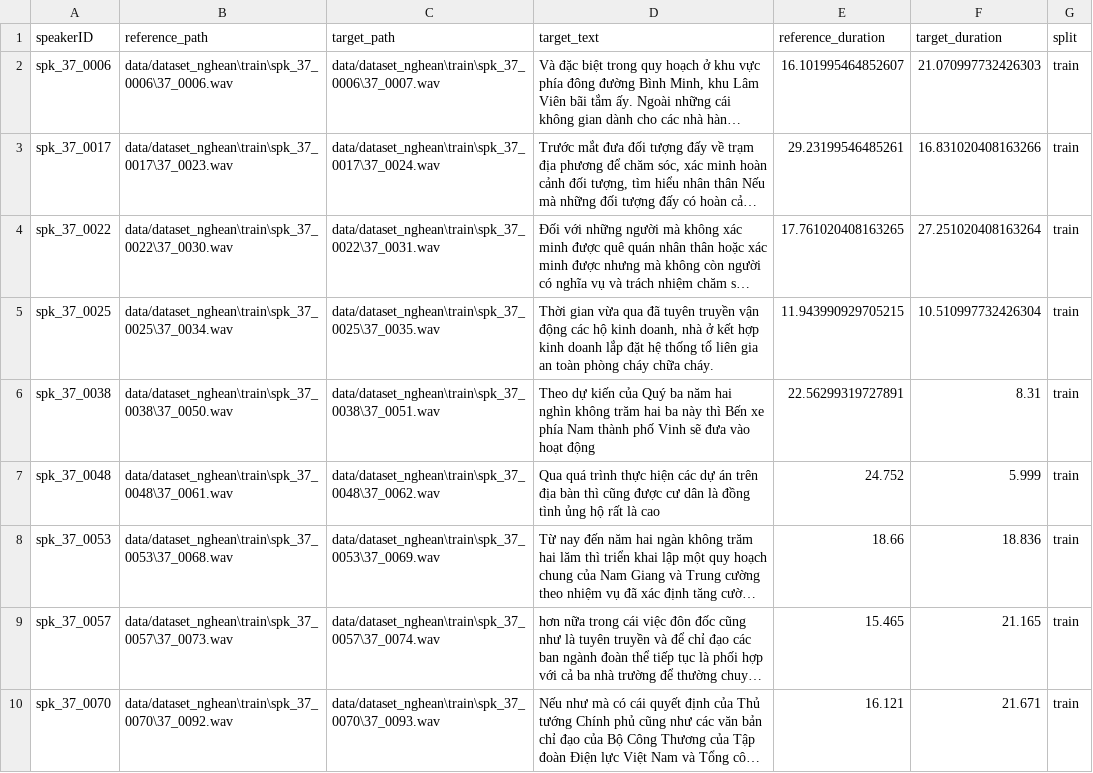
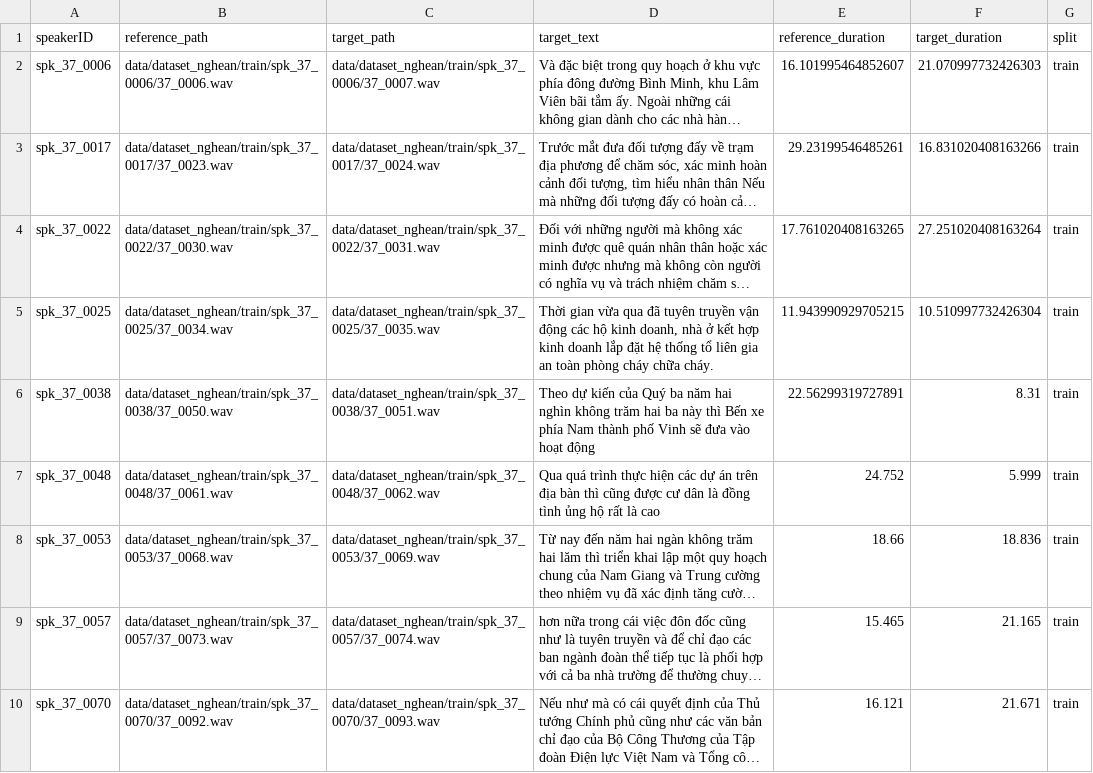
Before and after one commit to dangtin306/vie_neu, a CSV file: train/na_train_pairs.csv, drawn as a sheet; long unchanged cells end in …; the diff names each change by its address in the sheet, - before the commit and + after, or states it on an @@ line.

```diff
--- a/train/na_train_pairs.csv
+++ b/train/na_train_pairs.csv
-B2 (reference_path): data/dataset_nghean\train\spk_37_0006\37_0006.wav
+B2 (reference_path): data/dataset_nghean/train/spk_37_0006/37_0006.wav
-C2 (target_path): data/dataset_nghean\train\spk_37_0006\37_0007.wav
+C2 (target_path): data/dataset_nghean/train/spk_37_0006/37_0007.wav
-B3 (reference_path): data/dataset_nghean\train\spk_37_0017\37_0023.wav
+B3 (reference_path): data/dataset_nghean/train/spk_37_0017/37_0023.wav
-C3 (target_path): data/dataset_nghean\train\spk_37_0017\37_0024.wav
+C3 (target_path): data/dataset_nghean/train/spk_37_0017/37_0024.wav
-B4 (reference_path): data/dataset_nghean\train\spk_37_0022\37_0030.wav
+B4 (reference_path): data/dataset_nghean/train/spk_37_0022/37_0030.wav
-C4 (target_path): data/dataset_nghean\train\spk_37_0022\37_0031.wav
+C4 (target_path): data/dataset_nghean/train/spk_37_0022/37_0031.wav
-B5 (reference_path): data/dataset_nghean\train\spk_37_0025\37_0034.wav
+B5 (reference_path): data/dataset_nghean/train/spk_37_0025/37_0034.wav
-C5 (target_path): data/dataset_nghean\train\spk_37_0025\37_0035.wav
+C5 (target_path): data/dataset_nghean/train/spk_37_0025/37_0035.wav
-B6 (reference_path): data/dataset_nghean\train\spk_37_0038\37_0050.wav
+B6 (reference_path): data/dataset_nghean/train/spk_37_0038/37_0050.wav
-C6 (target_path): data/dataset_nghean\train\spk_37_0038\37_0051.wav
+C6 (target_path): data/dataset_nghean/train/spk_37_0038/37_0051.wav
-B7 (reference_path): data/dataset_nghean\train\spk_37_0048\37_0061.wav
+B7 (reference_path): data/dataset_nghean/train/spk_37_0048/37_0061.wav
-C7 (target_path): data/dataset_nghean\train\spk_37_0048\37_0062.wav
+C7 (target_path): data/dataset_nghean/train/spk_37_0048/37_0062.wav
-B8 (reference_path): data/dataset_nghean\train\spk_37_0053\37_0068.wav
+B8 (reference_path): data/dataset_nghean/train/spk_37_0053/37_0068.wav
-C8 (target_path): data/dataset_nghean\train\spk_37_0053\37_0069.wav
+C8 (target_path): data/dataset_nghean/train/spk_37_0053/37_0069.wav
-B9 (reference_path): data/dataset_nghean\train\spk_37_0057\37_0073.wav
+B9 (reference_path): data/dataset_nghean/train/spk_37_0057/37_0073.wav
-C9 (target_path): data/dataset_nghean\train\spk_37_0057\37_0074.wav
+C9 (target_path): data/dataset_nghean/train/spk_37_0057/37_0074.wav
-B10 (reference_path): data/dataset_nghean\train\spk_37_0070\37_0092.wav
+B10 (reference_path): data/dataset_nghean/train/spk_37_0070/37_0092.wav
-C10 (target_path): data/dataset_nghean\train\spk_37_0070\37_0093.wav
+C10 (target_path): data/dataset_nghean/train/spk_37_0070/37_0093.wav
```
Also changed, not shown: train/metadata_hp_extracted.csv, train/metadata_na_candidates.csv, 6 other files.
